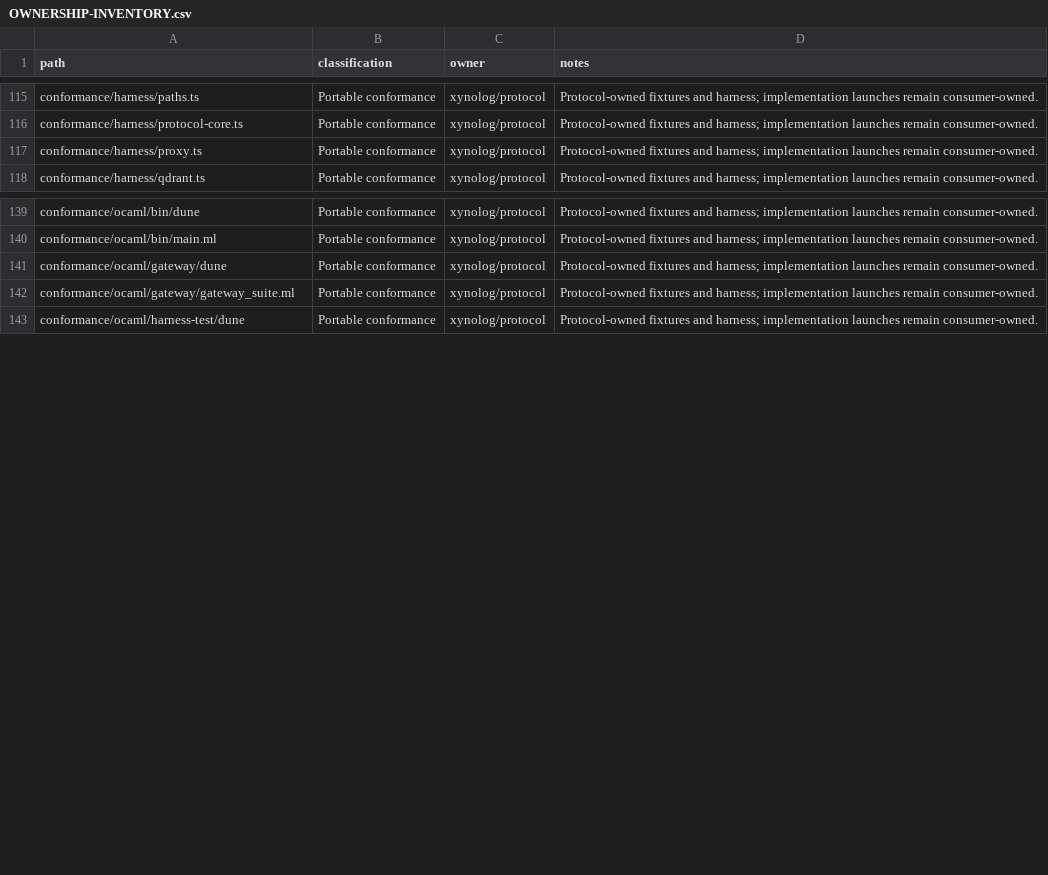
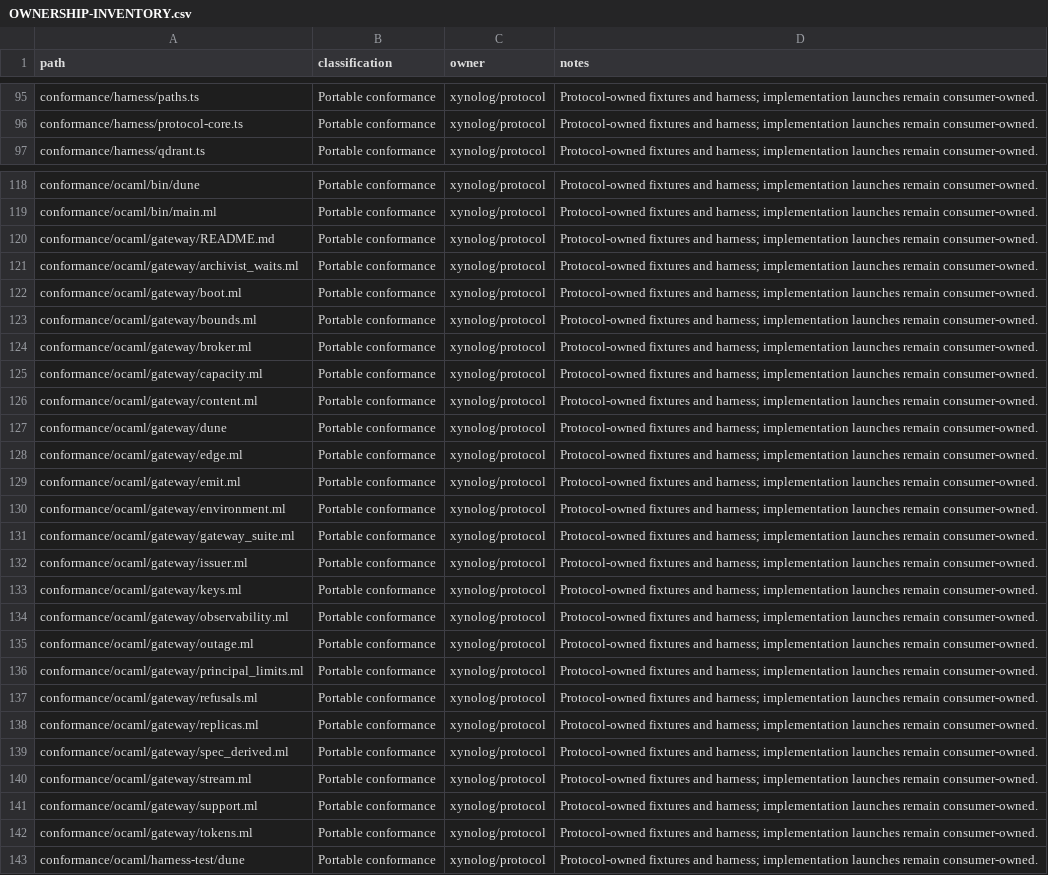
Before and after one commit to Xynoplex/protocol, a CSV file: OWNERSHIP-INVENTORY.csv, drawn as a sheet; only a part is shown, gaps mark what is left out; removed rows and columns are numbered as before the commit, all else as after; the diff covers the shown part only; the diff names each change by its address in the sheet, - before the commit and + after, or states it on an @@ line.

Commit message:
The gateway suite is the OCaml harness's; the TypeScript suite is deleted
The OCaml gateway suite passes 323/323 against the Rust gateway, each
case's title the TypeScript case's, so conformance/gateway goes, and with
it harness/proxy.ts, which only it used. Its README is the OCaml suite's.
The contract's Held-by lines name the OCaml files. The client proxy's own
test, which the gateway project ran, runs with the SDK suite that uses it;
the harness's other tests of itself run in test:fixtures, as they did.

Signed-off-by: Adam Pingel <oss@pingel.org>

```diff
--- a/OWNERSHIP-INVENTORY.csv
+++ b/OWNERSHIP-INVENTORY.csv
-row 117: conformance/harness/proxy.ts | Portable conformance | xynolog/protocol | Protocol-owned fixtures and harness; implementation launches remain consumer-owned.
+row 120: conformance/ocaml/gateway/README.md | Portable conformance | xynolog/protocol | Protocol-owned fixtures and harness; implementation launches remain consumer-owned.
+row 121: conformance/ocaml/gateway/archivist_waits.ml | Portable conformance | xynolog/protocol | Protocol-owned fixtures and harness; implementation launches remain consumer-owned.
+row 122: conformance/ocaml/gateway/boot.ml | Portable conformance | xynolog/protocol | Protocol-owned fixtures and harness; implementation launches remain consumer-owned.
+row 123: conformance/ocaml/gateway/bounds.ml | Portable conformance | xynolog/protocol | Protocol-owned fixtures and harness; implementation launches remain consumer-owned.
+row 124: conformance/ocaml/gateway/broker.ml | Portable conformance | xynolog/protocol | Protocol-owned fixtures and harness; implementation launches remain consumer-owned.
+row 125: conformance/ocaml/gateway/capacity.ml | Portable conformance | xynolog/protocol | Protocol-owned fixtures and harness; implementation launches remain consumer-owned.
+row 126: conformance/ocaml/gateway/content.ml | Portable conformance | xynolog/protocol | Protocol-owned fixtures and harness; implementation launches remain consumer-owned.
+row 128: conformance/ocaml/gateway/edge.ml | Portable conformance | xynolog/protocol | Protocol-owned fixtures and harness; implementation launches remain consumer-owned.
+row 129: conformance/ocaml/gateway/emit.ml | Portable conformance | xynolog/protocol | Protocol-owned fixtures and harness; implementation launches remain consumer-owned.
+row 130: conformance/ocaml/gateway/environment.ml | Portable conformance | xynolog/protocol | Protocol-owned fixtures and harness; implementation launches remain consumer-owned.
+row 132: conformance/ocaml/gateway/issuer.ml | Portable conformance | xynolog/protocol | Protocol-owned fixtures and harness; implementation launches remain consumer-owned.
+row 133: conformance/ocaml/gateway/keys.ml | Portable conformance | xynolog/protocol | Protocol-owned fixtures and harness; implementation launches remain consumer-owned.
+row 134: conformance/ocaml/gateway/observability.ml | Portable conformance | xynolog/protocol | Protocol-owned fixtures and harness; implementation launches remain consumer-owned.
+row 135: conformance/ocaml/gateway/outage.ml | Portable conformance | xynolog/protocol | Protocol-owned fixtures and harness; implementation launches remain consumer-owned.
+row 136: conformance/ocaml/gateway/principal_limits.ml | Portable conformance | xynolog/protocol | Protocol-owned fixtures and harness; implementation launches remain consumer-owned.
+row 137: conformance/ocaml/gateway/refusals.ml | Portable conformance | xynolog/protocol | Protocol-owned fixtures and harness; implementation launches remain consumer-owned.
+row 138: conformance/ocaml/gateway/replicas.ml | Portable conformance | xynolog/protocol | Protocol-owned fixtures and harness; implementation launches remain consumer-owned.
+row 139: conformance/ocaml/gateway/spec_derived.ml | Portable conformance | xynolog/protocol | Protocol-owned fixtures and harness; implementation launches remain consumer-owned.
+row 140: conformance/ocaml/gateway/stream.ml | Portable conformance | xynolog/protocol | Protocol-owned fixtures and harness; implementation launches remain consumer-owned.
+row 141: conformance/ocaml/gateway/support.ml | Portable conformance | xynolog/protocol | Protocol-owned fixtures and harness; implementation launches remain consumer-owned.
+row 142: conformance/ocaml/gateway/tokens.ml | Portable conformance | xynolog/protocol | Protocol-owned fixtures and harness; implementation launches remain consumer-owned.
```
Also changed, not shown: 1 added row and 20 removed rows elsewhere in this file, 32 other files.
